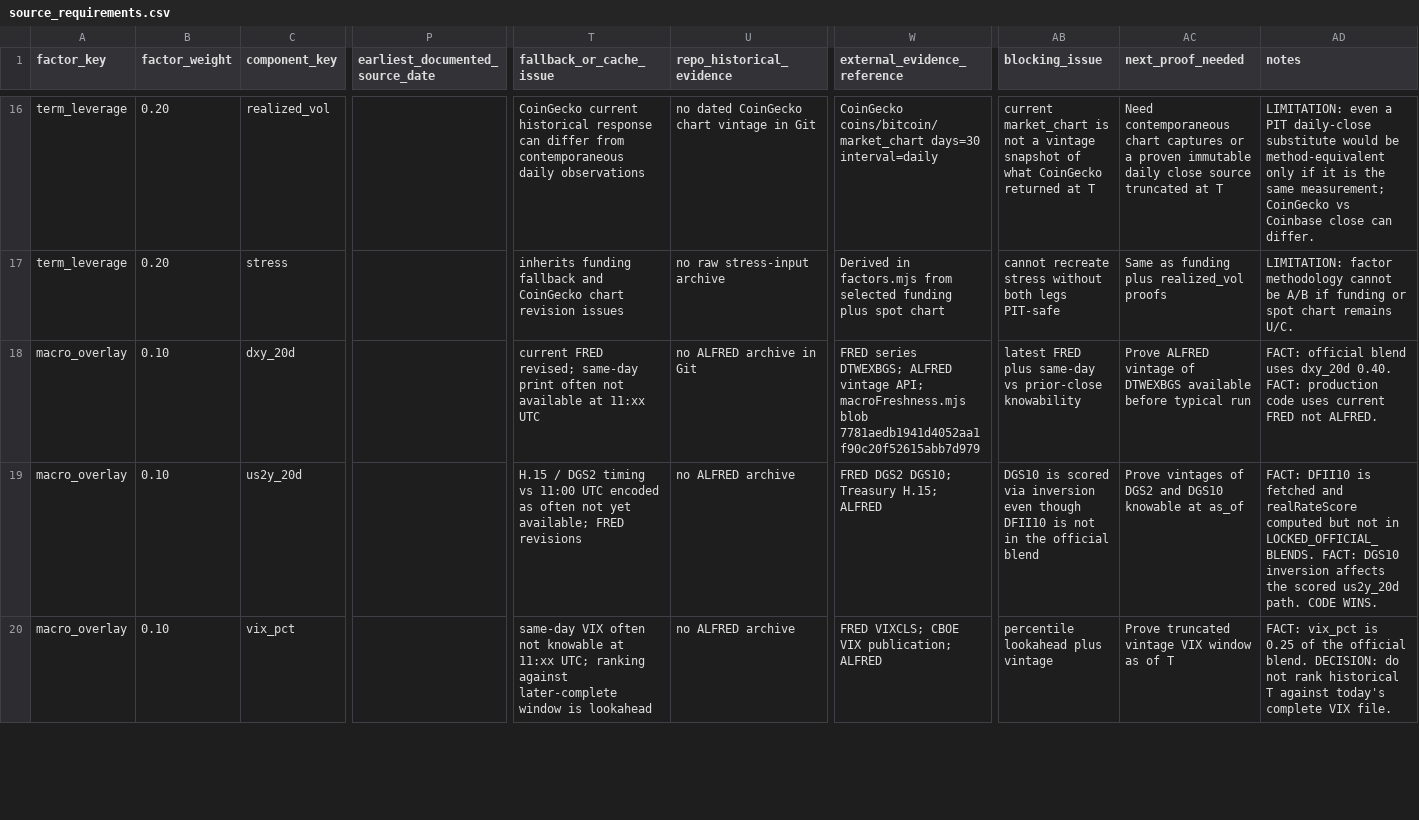
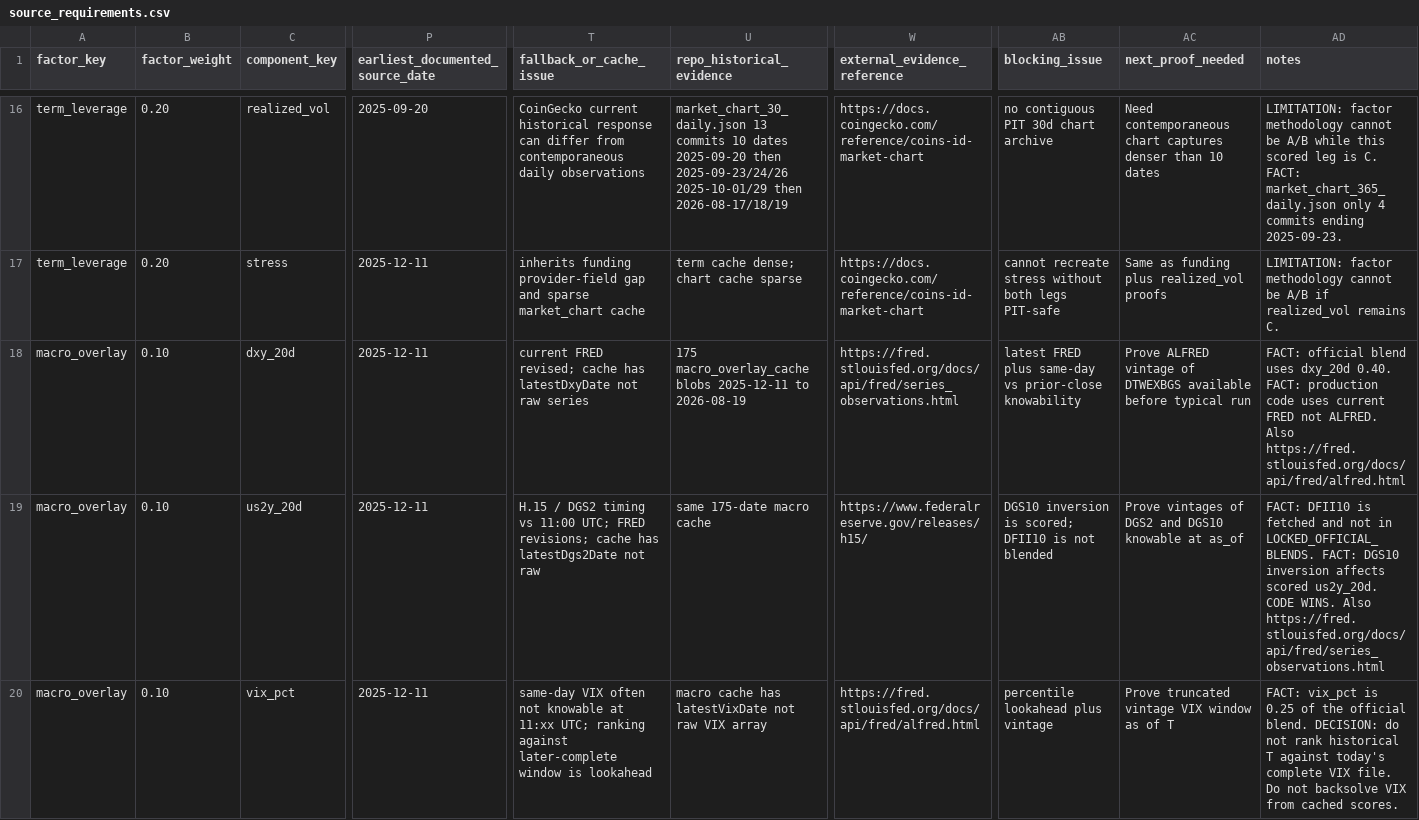
Before and after one commit to firemansghost/btc-risk-dashboard-V3, a CSV file: research/point-in-time-replay/source_requirements.csv, drawn as a sheet; only a part is shown, gaps mark what is left out; the diff covers the shown part only; the diff names each change by its address in the sheet, - before the commit and + after, or states it on an @@ line.

```diff
--- a/research/point-in-time-replay/source_requirements.csv
+++ b/research/point-in-time-replay/source_requirements.csv
-P16 (earliest_documented_source_date): (empty)
+P16 (earliest_documented_source_date): 2025-09-20
-U16 (repo_historical_evidence): no dated CoinGecko chart vintage in Git
+U16 (repo_historical_evidence): market_chart_30_daily.json 13 commits 10 dates 2025-09-20 then 2025-09-23/24/26 2025-10-01/29 then 2026-08-17/18/19
-W16 (external_evidence_reference): CoinGecko coins/bitcoin/market_chart days=30 interval=daily
+W16 (external_evidence_reference): https://docs.coingecko.com/reference/coins-id-market-chart
-AB16 (blocking_issue): current market_chart is not a vintage snapshot of what CoinGecko returned at T
+AB16 (blocking_issue): no contiguous PIT 30d chart archive
-AC16 (next_proof_needed): …chart captures or a proven immutable daily close source truncated at T
+AC16 (next_proof_needed): …chart captures denser than 10 dates
-AD16 (notes): LIMITATION: even a PIT daily-close substitute would be method-equivalent only if it is the same measurement; CoinGecko vs Coinbase close can differ.
+AD16 (notes): LIMITATION: factor methodology cannot be A/B while this scored leg is C. FACT: market_chart_365_daily.json only 4 commits ending 2025-09-23.
-P17:P20 (earliest_documented_source_date): (empty)
+P17:P20 (earliest_documented_source_date): 2025-12-11
-T17 (fallback_or_cache_issue): inherits funding fallback and CoinGecko chart revision issues
+T17 (fallback_or_cache_issue): inherits funding provider-field gap and sparse market_chart cache
-U17 (repo_historical_evidence): no raw stress-input archive
+U17 (repo_historical_evidence): term cache dense; chart cache sparse
-W17 (external_evidence_reference): Derived in factors.mjs from selected funding plus spot chart
+W17 (external_evidence_reference): https://docs.coingecko.com/reference/coins-id-market-chart
-AD17 (notes): …A/B if funding or spot chart remains U/C.
+AD17 (notes): …A/B if realized_vol remains C.
-T18 (fallback_or_cache_issue): …FRED revised; same-day print often not available at 11:xx UTC
+T18 (fallback_or_cache_issue): …FRED revised; cache has latestDxyDate not raw series
-U18 (repo_historical_evidence): no ALFRED archive in Git
+U18 (repo_historical_evidence): 175 macro_overlay_cache blobs 2025-12-11 to 2026-08-19
-W18 (external_evidence_reference): FRED series DTWEXBGS; ALFRED vintage API; macroFreshness.mjs blob 7781aedb1941d4052aa1f90c20f52615abb7d979
+W18 (external_evidence_reference): https://fred.stlouisfed.org/docs/api/fred/series_observations.html
-AD18 (notes): …not ALFRED.
+AD18 (notes): …not ALFRED. Also https://fred.stlouisfed.org/docs/api/fred/alfred.html
-T19 (fallback_or_cache_issue): …vs 11:00 UTC encoded as often not yet available; FRED revisions
+T19 (fallback_or_cache_issue): …vs 11:00 UTC; FRED revisions; cache has latestDgs2Date not raw
-U19 (repo_historical_evidence): no ALFRED archive
+U19 (repo_historical_evidence): same 175-date macro cache
-W19 (external_evidence_reference): FRED DGS2 DGS10; Treasury H.15; ALFRED
+W19 (external_evidence_reference): https://www.federalreserve.gov/releases/h15/
-AB19 (blocking_issue): DGS10 is scored via inversion even though DFII10 is not in the official blend
+AB19 (blocking_issue): DGS10 inversion is scored; DFII10 is not blended
-AD19 (notes): …fetched and realRateScore computed but not in LOCKED_OFFICIAL_BLENDS. FACT: DGS10 inversion affects the scored us2y_20d path. CODE WINS.
+AD19 (notes): …fetched and not in LOCKED_OFFICIAL_BLENDS. FACT: DGS10 inversion affects scored us2y_20d. CODE WINS. Also https://fred.stlouisfed.org/docs/api/fred/series_observations.html
-U20 (repo_historical_evidence): no ALFRED archive
+U20 (repo_historical_evidence): macro cache has latestVixDate not raw VIX array
-W20 (external_evidence_reference): FRED VIXCLS; CBOE VIX publication; ALFRED
+W20 (external_evidence_reference): https://fred.stlouisfed.org/docs/api/fred/alfred.html
-AD20 (notes): …VIX file.
+AD20 (notes): …VIX file. Do not backsolve VIX from cached scores.
```
Also changed, not shown: 130 edited cells elsewhere in this file, research/point-in-time-replay/factor_feasibility.csv, 2 other files.
